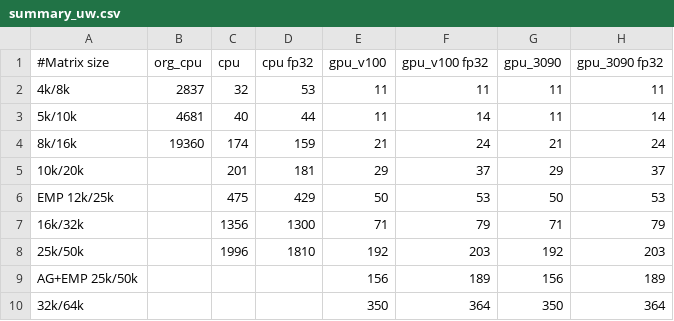
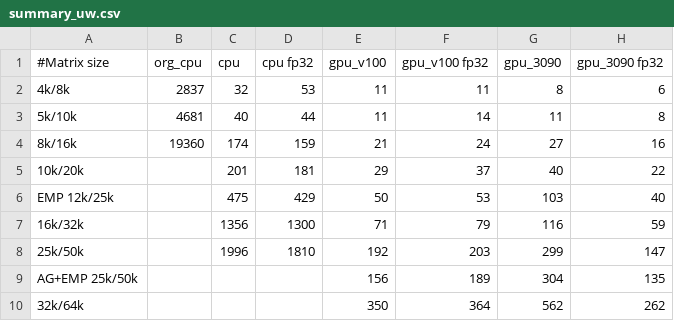
Before and after one commit to sfiligoi/unifrac, a CSV file: benchmarks/summary_uw.csv, drawn as a sheet.

```diff
--- a/benchmarks/summary_uw.csv
+++ b/benchmarks/summary_uw.csv
@@ -1,10 +1,10 @@
 #Matrix size,org_cpu,cpu,cpu fp32,gpu_v100,gpu_v100 fp32,gpu_3090,gpu_3090 fp32
-4k/8k,2837,32,53,11,11,11,11
-5k/10k,4681,40,44,11,14,11,14
-8k/16k,19360,174,159,21,24,21,24
-10k/20k,,201,181,29,37,29,37
-EMP 12k/25k,,475,429,50,53,50,53
-16k/32k,,1356,1300,71,79,71,79
-25k/50k,,1996,1810,192,203,192,203
-AG+EMP 25k/50k,,,,156,189,156,189
-32k/64k,,,,350,364,350,364
+4k/8k,2837,32,53,11,11,8,6
+5k/10k,4681,40,44,11,14,11,8
+8k/16k,19360,174,159,21,24,27,16
+10k/20k,,201,181,29,37,40,22
+EMP 12k/25k,,475,429,50,53,103,40
+16k/32k,,1356,1300,71,79,116,59
+25k/50k,,1996,1810,192,203,299,147
+AG+EMP 25k/50k,,,,156,189,304,135
+32k/64k,,,,350,364,562,262
```
Also changed, not shown: benchmarks/summary_uw_f.csv, benchmarks/summary_wn.csv, 1 other file.
